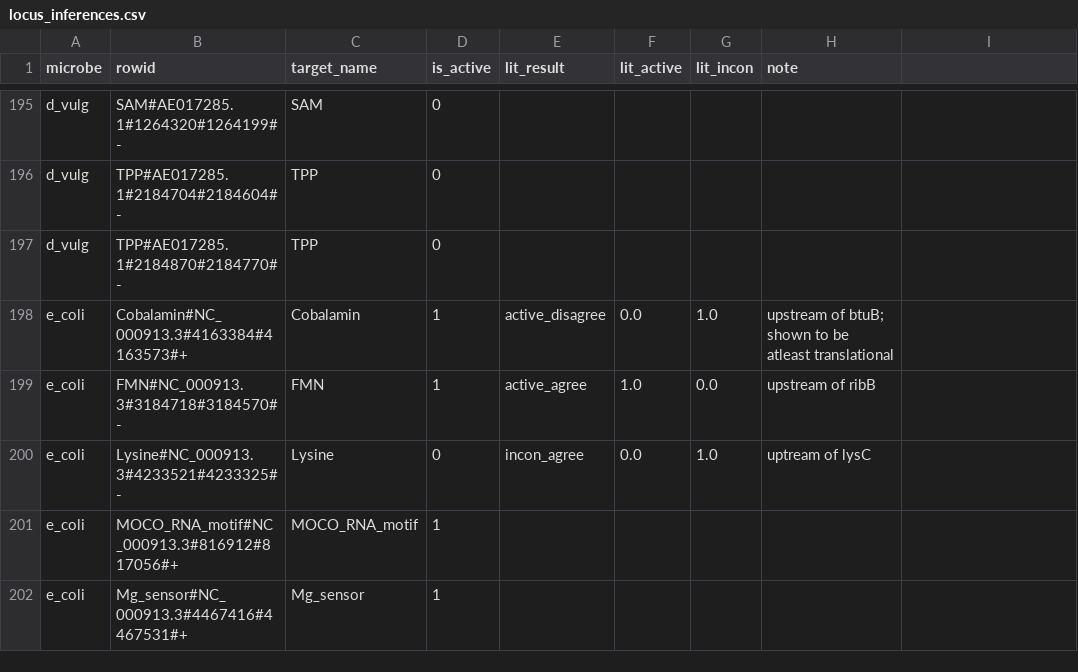
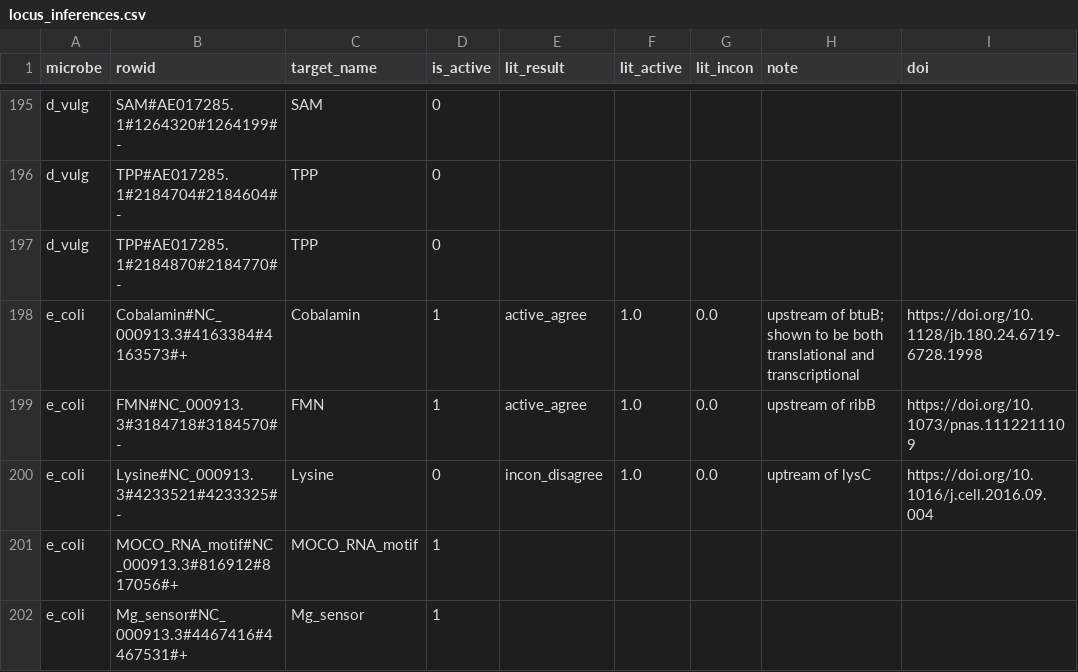
Before and after one commit to lepton-7/tartlet-pub, a CSV file: validation/plotting/data/big_fig/locus_inferences.csv, drawn as a sheet; only a part is shown, gaps mark what is left out; the diff covers the shown part only.

```diff
--- a/validation/plotting/data/big_fig/locus_inferences.csv
+++ b/validation/plotting/data/big_fig/locus_inferences.csv
@@ -1 +1 @@
-microbe,rowid,target_name,is_active,lit_result,lit_active,lit_incon,note
+microbe,rowid,target_name,is_active,lit_result,lit_active,lit_incon,note,doi
@@ -198,3 +198,3 @@ d_vulg,TPP#AE017285.1#2184870#2184770#-,TPP,0,,,,
-e_coli,Cobalamin#NC_000913.3#4163384#4163573#+,Cobalamin,1,active_disagree,0.0,1.0,upstream of btuB; shown to be atleast translational
-e_coli,FMN#NC_000913.3#3184718#3184570#-,FMN,1,active_agree,1.0,0.0,upstream of ribB
-e_coli,Lysine#NC_000913.3#4233521#4233325#-,Lysine,0,incon_agree,0.0,1.0,uptream of lysC
+e_coli,Cobalamin#NC_000913.3#4163384#4163573#+,Cobalamin,1,active_agree,1.0,0.0,upstream of btuB; shown to be both translational and transcriptional ,https://doi.org/10.1128/jb.180.24.6719-6728.1998
+e_coli,FMN#NC_000913.3#3184718#3184570#-,FMN,1,active_agree,1.0,0.0,upstream of ribB,https://doi.org/10.1073/pnas.1112211109
+e_coli,Lysine#NC_000913.3#4233521#4233325#-,Lysine,0,incon_disagree,1.0,0.0,uptream of lysC,https://doi.org/10.1016/j.cell.2016.09.004
```
Also changed, not shown: 47 edited cells elsewhere in this file, validation/plotting/data/big_fig/locus_inferences_sum.csv, 2 other files.
